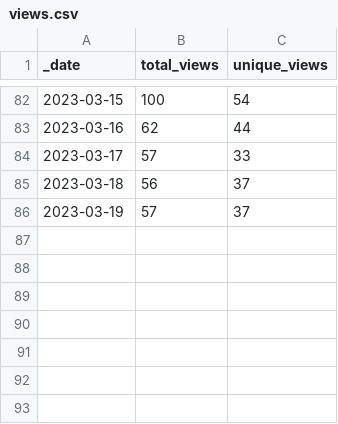
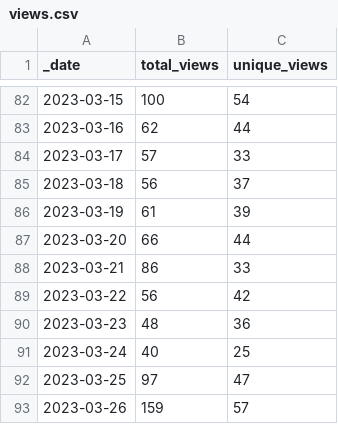
Before and after one commit to Gerschel/sd-web-ui-quickcss, a CSV file: traffic/views.csv, drawn as a sheet; only a part is shown, gaps mark what is left out.

Commit message:
GitHub traffic

```diff
--- a/traffic/views.csv
+++ b/traffic/views.csv
@@ -85,2 +85,9 @@ _date,total_views,unique_views
 2023-03-18,56,37
-2023-03-19,57,37
+2023-03-19,61,39
+2023-03-20,66,44
+2023-03-21,86,33
+2023-03-22,56,42
+2023-03-23,48,36
+2023-03-24,40,25
+2023-03-25,97,47
+2023-03-26,159,57
```
Also changed, not shown: traffic/clones.csv, 1 other file.
